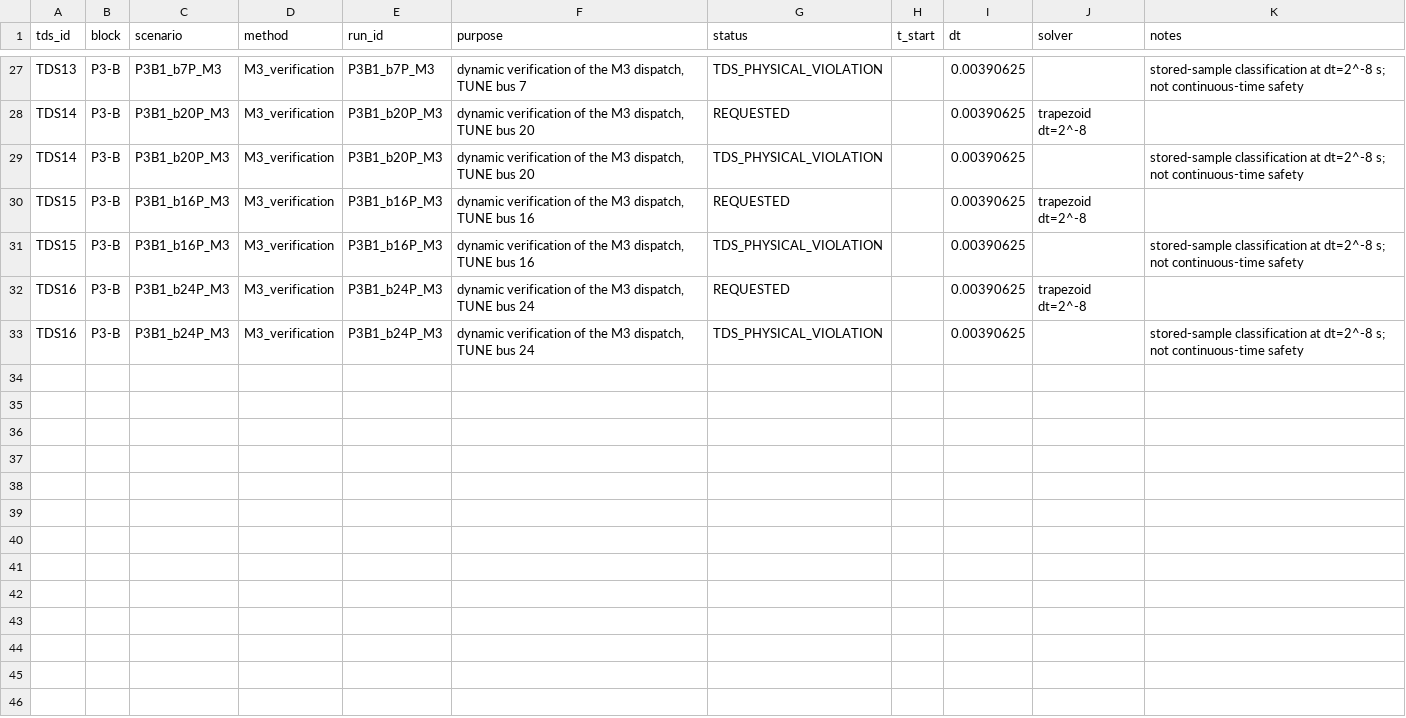
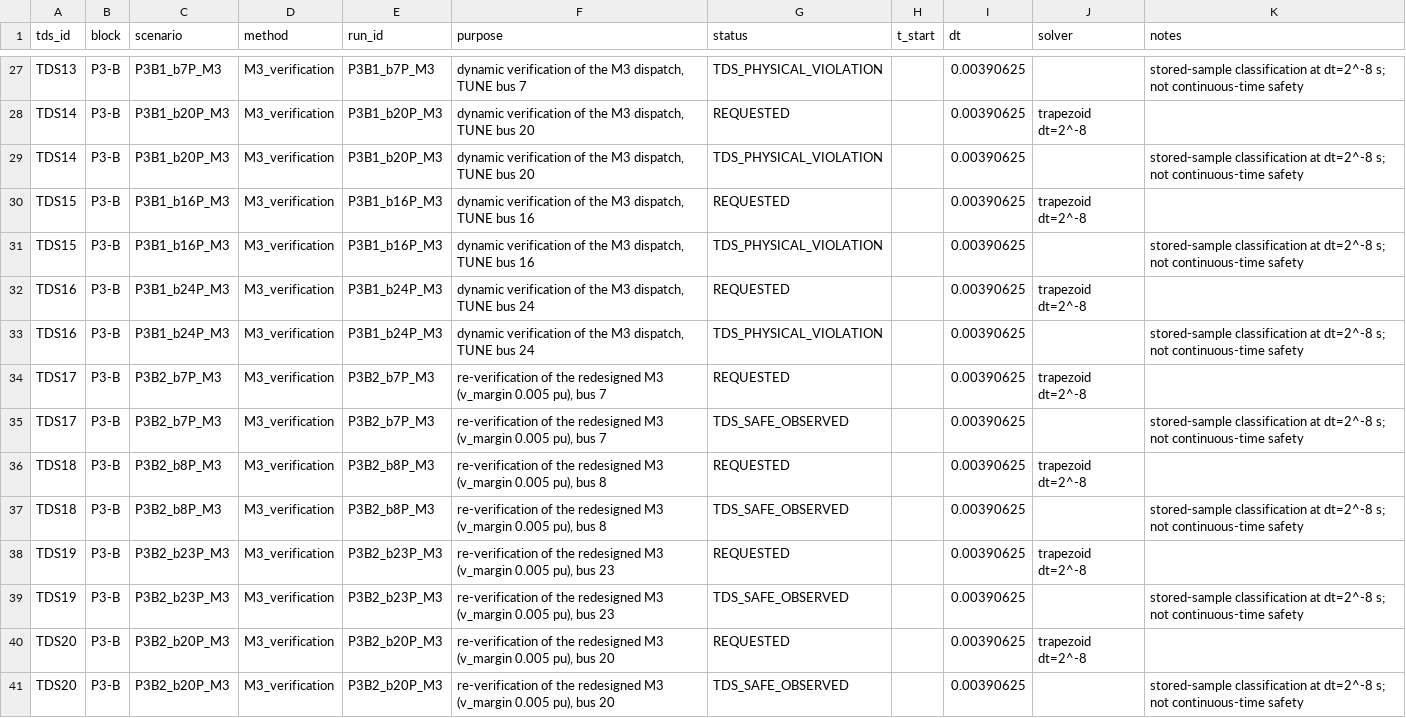
Before and after one commit to gemejiar/resilient_distributed_control_PS, a CSV file: Paper_manuscript/artifacts/IEEE39_DEC054_tds_ledger.csv, drawn as a sheet; only a part is shown, gaps mark what is left out; the diff names each change by its address in the sheet, - before the commit and + after, or states it on an @@ line.

```diff
--- a/Paper_manuscript/artifacts/IEEE39_DEC054_tds_ledger.csv
+++ b/Paper_manuscript/artifacts/IEEE39_DEC054_tds_ledger.csv
+row 34: TDS17 | P3-B | P3B2_b7P_M3 | M3_verification | P3B2_b7P_M3 | re-verification of the redesigned M3 (v_margin 0.005 pu), bus 7 | REQUESTED |  | 0.00390625 | trapezoid dt=2^-8
+row 35: TDS17 | P3-B | P3B2_b7P_M3 | M3_verification | P3B2_b7P_M3 | re-verification of the redesigned M3 (v_margin 0.005 pu), bus 7 | TDS_SAFE_OBSERVED |  | 0.00390625 |  | stored-sample classification at dt=2^-8 s; not continuous-time safety
+row 36: TDS18 | P3-B | P3B2_b8P_M3 | M3_verification | P3B2_b8P_M3 | re-verification of the redesigned M3 (v_margin 0.005 pu), bus 8 | REQUESTED |  | 0.00390625 | trapezoid dt=2^-8
+row 37: TDS18 | P3-B | P3B2_b8P_M3 | M3_verification | P3B2_b8P_M3 | re-verification of the redesigned M3 (v_margin 0.005 pu), bus 8 | TDS_SAFE_OBSERVED |  | 0.00390625 |  | stored-sample classification at dt=2^-8 s; not continuous-time safety
+row 38: TDS19 | P3-B | P3B2_b23P_M3 | M3_verification | P3B2_b23P_M3 | re-verification of the redesigned M3 (v_margin 0.005 pu), bus 23 | REQUESTED |  | 0.00390625 | trapezoid dt=2^-8
+row 39: TDS19 | P3-B | P3B2_b23P_M3 | M3_verification | P3B2_b23P_M3 | re-verification of the redesigned M3 (v_margin 0.005 pu), bus 23 | TDS_SAFE_OBSERVED |  | 0.00390625 |  | stored-sample classification at dt=2^-8 s; not continuous-time safety
+row 40: TDS20 | P3-B | P3B2_b20P_M3 | M3_verification | P3B2_b20P_M3 | re-verification of the redesigned M3 (v_margin 0.005 pu), bus 20 | REQUESTED |  | 0.00390625 | trapezoid dt=2^-8
+row 41: TDS20 | P3-B | P3B2_b20P_M3 | M3_verification | P3B2_b20P_M3 | re-verification of the redesigned M3 (v_margin 0.005 pu), bus 20 | TDS_SAFE_OBSERVED |  | 0.00390625 |  | stored-sample classification at dt=2^-8 s; not continuous-time safety
```
Also changed, not shown: 5 other files.
